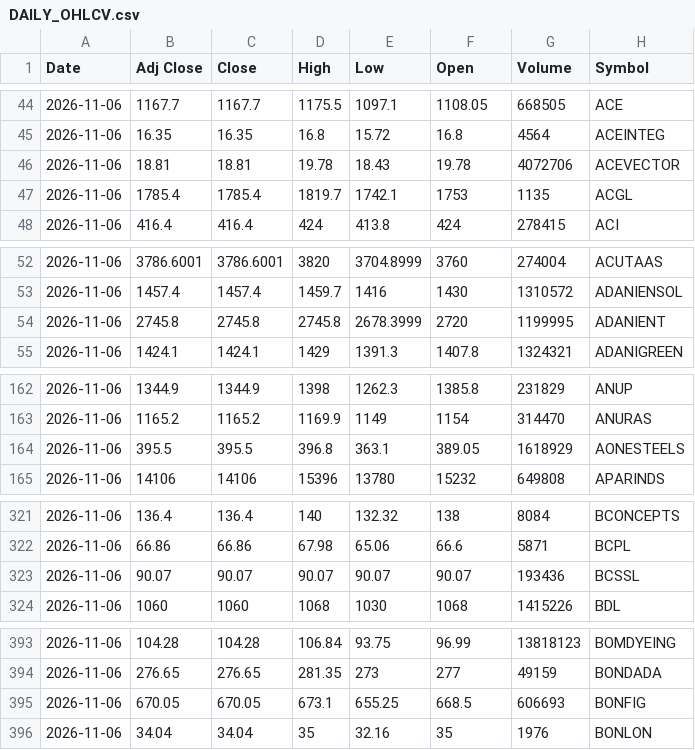
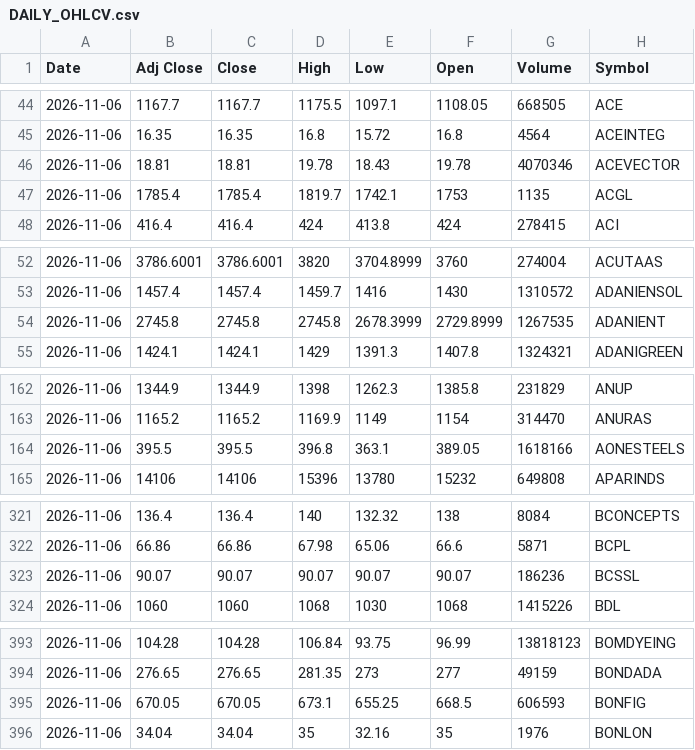
Before and after one commit to VarunNeel/alphatrace, a CSV file: ohlcv/DAILY_OHLCV.csv, drawn as a sheet; only a part is shown, gaps mark what is left out; the diff covers the shown part only.

```diff
--- a/ohlcv/DAILY_OHLCV.csv
+++ b/ohlcv/DAILY_OHLCV.csv
@@ -45,3 +45,3 @@ Date,Adj Close,Close,High,Low,Open,Volume,Symbol
 2026-11-06,16.35,16.35,16.8,15.72,16.8,4564,ACEINTEG
-2026-11-06,18.81,18.81,19.78,18.43,19.78,4072706,ACEVECTOR
+2026-11-06,18.81,18.81,19.78,18.43,19.78,4070346,ACEVECTOR
 2026-11-06,1785.4,1785.4,1819.7,1742.1,1753,1135,ACGL
@@ -53,3 +53,3 @@ Date,Adj Close,Close,High,Low,Open,Volume,Symbol
 2026-11-06,1457.4,1457.4,1459.7,1416,1430,1310572,ADANIENSOL
-2026-11-06,2745.8,2745.8,2745.8,2678.3999,2720,1199995,ADANIENT
+2026-11-06,2745.8,2745.8,2745.8,2678.3999,2729.8999,1267535,ADANIENT
 2026-11-06,1424.1,1424.1,1429,1391.3,1407.8,1324321,ADANIGREEN
@@ -163,3 +163,3 @@ Date,Adj Close,Close,High,Low,Open,Volume,Symbol
 2026-11-06,1165.2,1165.2,1169.9,1149,1154,314470,ANURAS
-2026-11-06,395.5,395.5,396.8,363.1,389.05,1618929,AONESTEELS
+2026-11-06,395.5,395.5,396.8,363.1,389.05,1618166,AONESTEELS
 2026-11-06,14106,14106,15396,13780,15232,649808,APARINDS
@@ -322,3 +322,3 @@ Date,Adj Close,Close,High,Low,Open,Volume,Symbol
 2026-11-06,66.86,66.86,67.98,65.06,66.6,5871,BCPL
-2026-11-06,90.07,90.07,90.07,90.07,90.07,193436,BCSSL
+2026-11-06,90.07,90.07,90.07,90.07,90.07,186236,BCSSL
 2026-11-06,1060,1060,1068,1030,1068,1415226,BDL
@@ -394,3 +394,3 @@ Date,Adj Close,Close,High,Low,Open,Volume,Symbol
 2026-11-06,276.65,276.65,281.35,273,277,49159,BONDADA
-2026-11-06,670.05,670.05,673.1,655.25,668.5,606693,BONFIG
+2026-11-06,670.05,670.05,673.1,655.25,668.5,606593,BONFIG
 2026-11-06,34.04,34.04,35,32.16,35,1976,BONLON
```
Also changed, not shown: 10 edited cells elsewhere in this file, ohlcv/daily/2026-11-05.csv, ohlcv/daily/2026-11-06.csv, 1 other file.
